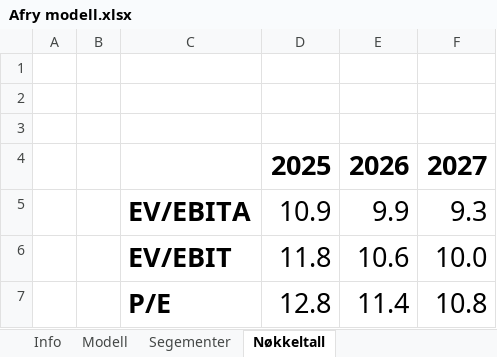
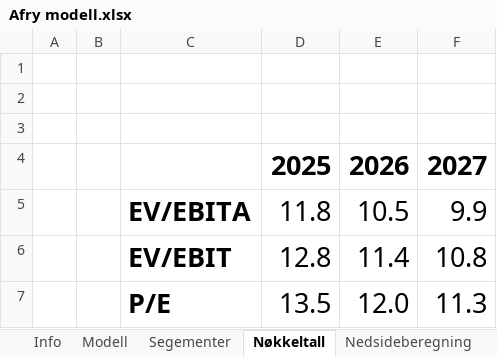
Before and after one commit to AugustHodt/Excel-modeller, an Excel workbook: Afry modell.xlsx, sheet Nøkkeltall, drawn as a sheet; values as stored, in another font and other column widths than the file's, no borders; removed rows and columns are numbered as before the commit, all else as after; the diff names each change by its address in the sheet, - before the commit and + after, or states it on an @@ line.

```diff
--- a/Afry modell.xlsx (sheet Nøkkeltall)
+++ b/Afry modell.xlsx (sheet Nøkkeltall)
+sheet tab: Nedsideberegning
-row 5:  |  | EV/EBITA | 10.9 | 9.9 | 9.3
-row 6:  |  | EV/EBIT | 11.8 | 10.6 | 10.0
+row 5:  |  | EV/EBITA | 11.8 | 10.5 | 9.9
-C6: P/E
+C6: EV/EBIT
+row 7:  |  | P/E | 13.5 | 12.0 | 11.3
```
Also changed, not shown: sheet Modell, sheet Segementer, sheet Info, formulas that keep their value, charts or pictures, 3 other files.
